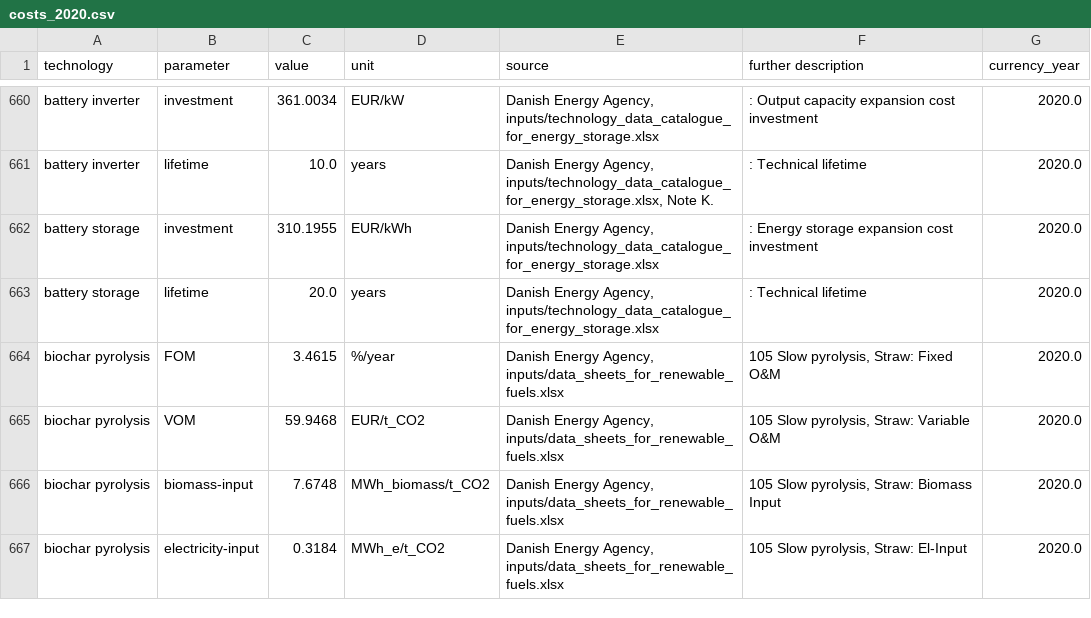
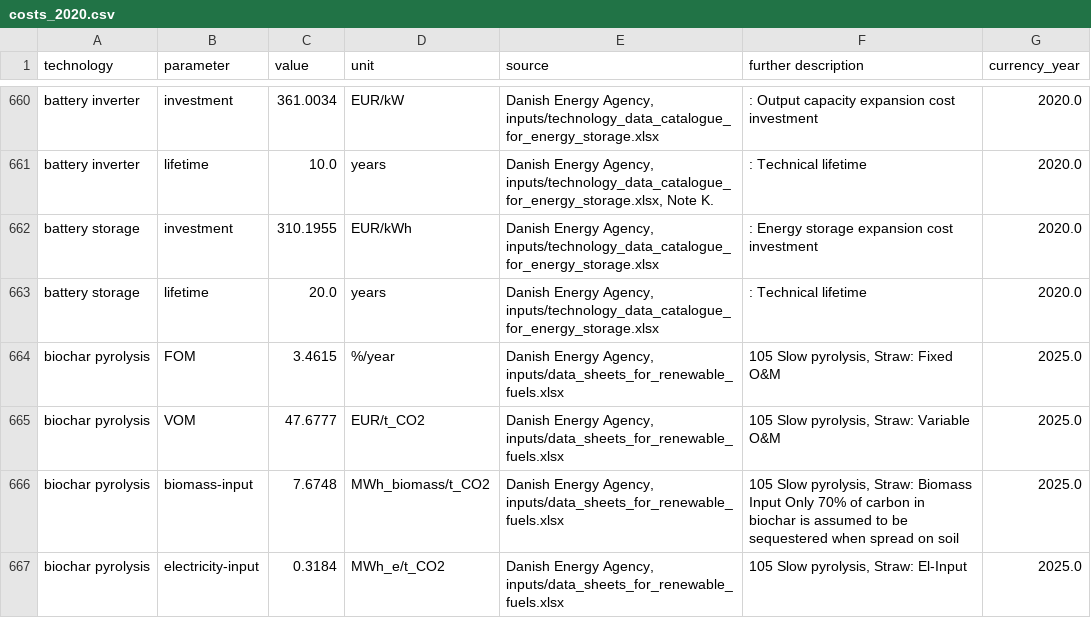
Before and after one commit to BertoGBG/technology-data, a CSV file: outputs/costs_2020.csv, drawn as a sheet; only a part is shown, gaps mark what is left out; the diff covers the shown part only.

Commit message:
fix currency_year for biochar pyrolysis and biomethanation CO2
biochar pyrolysis investment/FOM/VOM are freshly-entered 2025 EUR
figures, not the DEA-catalogue-wide 2020 EUR convention assumed via
cost_year_2020; exempt it from inflation adjustment and correct its
currency_year label to 2025.

biomethanation CO2 is derived from biomethanation (genuine 2020 EUR
DEA data) by volumetric scaling, but was created after the
currency_year assignment loop and defaulted to 2015, overstating its
investment cost via the wrong inflation factor. Add it to
cost_year_2020 so it inherits its base technology's classification.

```diff
--- a/outputs/costs_2020.csv
+++ b/outputs/costs_2020.csv
@@ -666,5 +666,5 @@ battery storage,investment,310.1955,EUR/kWh,"Danish Energy Agency, inputs/techno
 battery storage,lifetime,20.0,years,"Danish Energy Agency, inputs/technology_data_catalogue_for_energy_storage.xlsx",:  Technical lifetime,2020.0
-biochar pyrolysis,FOM,3.4615,%/year,"Danish Energy Agency, inputs/data_sheets_for_renewable_fuels.xlsx","105 Slow pyrolysis, Straw:  Fixed O&M",2020.0
-biochar pyrolysis,VOM,59.9468,EUR/t_CO2,"Danish Energy Agency, inputs/data_sheets_for_renewable_fuels.xlsx","105 Slow pyrolysis, Straw:  Variable O&M",2020.0
-biochar pyrolysis,biomass-input,7.6748,MWh_biomass/t_CO2,"Danish Energy Agency, inputs/data_sheets_for_renewable_fuels.xlsx","105 Slow pyrolysis, Straw:  Biomass Input",2020.0
-biochar pyrolysis,electricity-input,0.3184,MWh_e/t_CO2,"Danish Energy Agency, inputs/data_sheets_for_renewable_fuels.xlsx","105 Slow pyrolysis, Straw:  El-Input",2020.0
+biochar pyrolysis,FOM,3.4615,%/year,"Danish Energy Agency, inputs/data_sheets_for_renewable_fuels.xlsx","105 Slow pyrolysis, Straw:  Fixed O&M",2025.0
+biochar pyrolysis,VOM,47.6777,EUR/t_CO2,"Danish Energy Agency, inputs/data_sheets_for_renewable_fuels.xlsx","105 Slow pyrolysis, Straw:  Variable O&M",2025.0
+biochar pyrolysis,biomass-input,7.6748,MWh_biomass/t_CO2,"Danish Energy Agency, inputs/data_sheets_for_renewable_fuels.xlsx","105 Slow pyrolysis, Straw:  Biomass Input Only 70% of carbon in biochar is assumed to be sequestered when spread on soil",2025.0
+biochar pyrolysis,electricity-input,0.3184,MWh_e/t_CO2,"Danish Energy Agency, inputs/data_sheets_for_renewable_fuels.xlsx","105 Slow pyrolysis, Straw:  El-Input",2025.0
```
Also changed, not shown: 15 edited cells elsewhere in this file, outputs/costs_2025.csv, outputs/costs_2030.csv, 12 other files.
